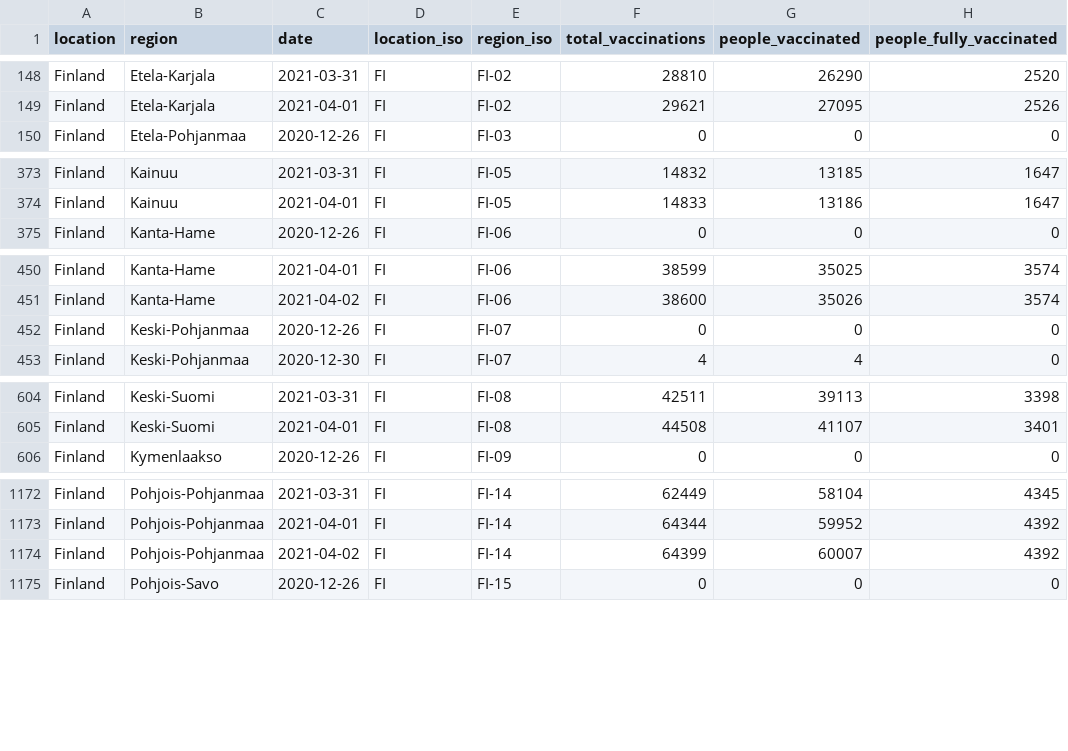
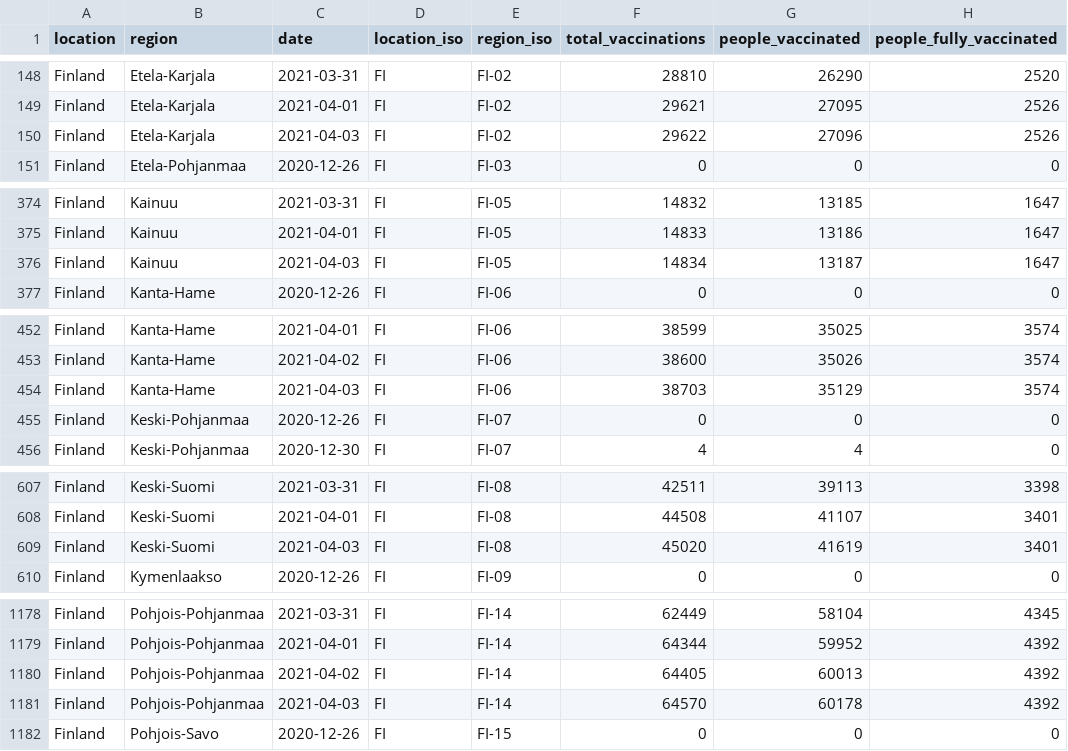
Before and after one commit to sociepy/covid19-vaccination-subnational, a CSV file: data/countries/Finland.csv, drawn as a sheet; only a part is shown, gaps mark what is left out; the diff covers the shown part only.

```diff
--- a/data/countries/Finland.csv
+++ b/data/countries/Finland.csv
@@ -149,2 +149,3 @@ Finland,Etela-Karjala,2021-03-31,FI,FI-02,28810,26290,2520
 Finland,Etela-Karjala,2021-04-01,FI,FI-02,29621,27095,2526
+Finland,Etela-Karjala,2021-04-03,FI,FI-02,29622,27096,2526
 Finland,Etela-Pohjanmaa,2020-12-26,FI,FI-03,0,0,0
@@ -374,2 +375,3 @@ Finland,Kainuu,2021-03-31,FI,FI-05,14832,13185,1647
 Finland,Kainuu,2021-04-01,FI,FI-05,14833,13186,1647
+Finland,Kainuu,2021-04-03,FI,FI-05,14834,13187,1647
 Finland,Kanta-Hame,2020-12-26,FI,FI-06,0,0,0
@@ -451,2 +453,3 @@ Finland,Kanta-Hame,2021-04-01,FI,FI-06,38599,35025,3574
 Finland,Kanta-Hame,2021-04-02,FI,FI-06,38600,35026,3574
+Finland,Kanta-Hame,2021-04-03,FI,FI-06,38703,35129,3574
 Finland,Keski-Pohjanmaa,2020-12-26,FI,FI-07,0,0,0
@@ -605,2 +608,3 @@ Finland,Keski-Suomi,2021-03-31,FI,FI-08,42511,39113,3398
 Finland,Keski-Suomi,2021-04-01,FI,FI-08,44508,41107,3401
+Finland,Keski-Suomi,2021-04-03,FI,FI-08,45020,41619,3401
 Finland,Kymenlaakso,2020-12-26,FI,FI-09,0,0,0
@@ -1173,3 +1179,4 @@ Finland,Pohjois-Pohjanmaa,2021-03-31,FI,FI-14,62449,58104,4345
 Finland,Pohjois-Pohjanmaa,2021-04-01,FI,FI-14,64344,59952,4392
-Finland,Pohjois-Pohjanmaa,2021-04-02,FI,FI-14,64399,60007,4392
+Finland,Pohjois-Pohjanmaa,2021-04-02,FI,FI-14,64405,60013,4392
+Finland,Pohjois-Pohjanmaa,2021-04-03,FI,FI-14,64570,60178,4392
 Finland,Pohjois-Savo,2020-12-26,FI,FI-15,0,0,0
```
Also changed, not shown: 6 added rows elsewhere in this file, data/countries/Australia.csv, data/countries/Belgium.csv, 22 other files.
